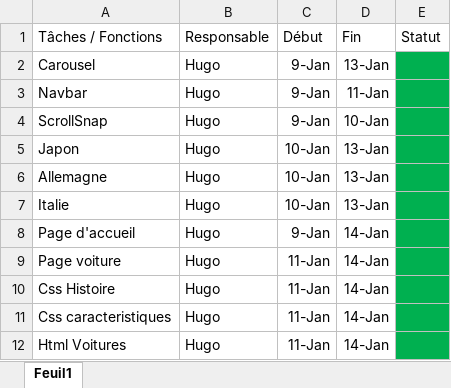
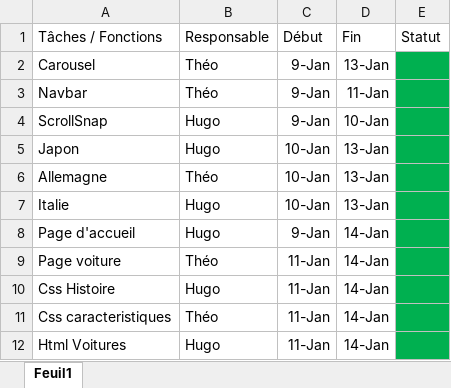
Before and after one commit to HugoGarrigues/ProjetWeb-Theo-Hugo, an Excel workbook: Documentation/Gestion De Projet.xlsx, sheet Feuil1, drawn as a sheet; values as stored, in another font and other column widths than the file's, no borders; the diff names each change by its address in the sheet, - before the commit and + after, or states it on an @@ line.

Commit message:
Update Gestion De Projet.xlsx

```diff
--- a/Documentation/Gestion De Projet.xlsx (sheet Feuil1)
+++ b/Documentation/Gestion De Projet.xlsx (sheet Feuil1)
-B2:B3: Hugo
+B2:B3: Théo
-B6: Hugo
+B6: Théo
-B9: Hugo
+B9: Théo
-B11: Hugo
+B11: Théo
```
